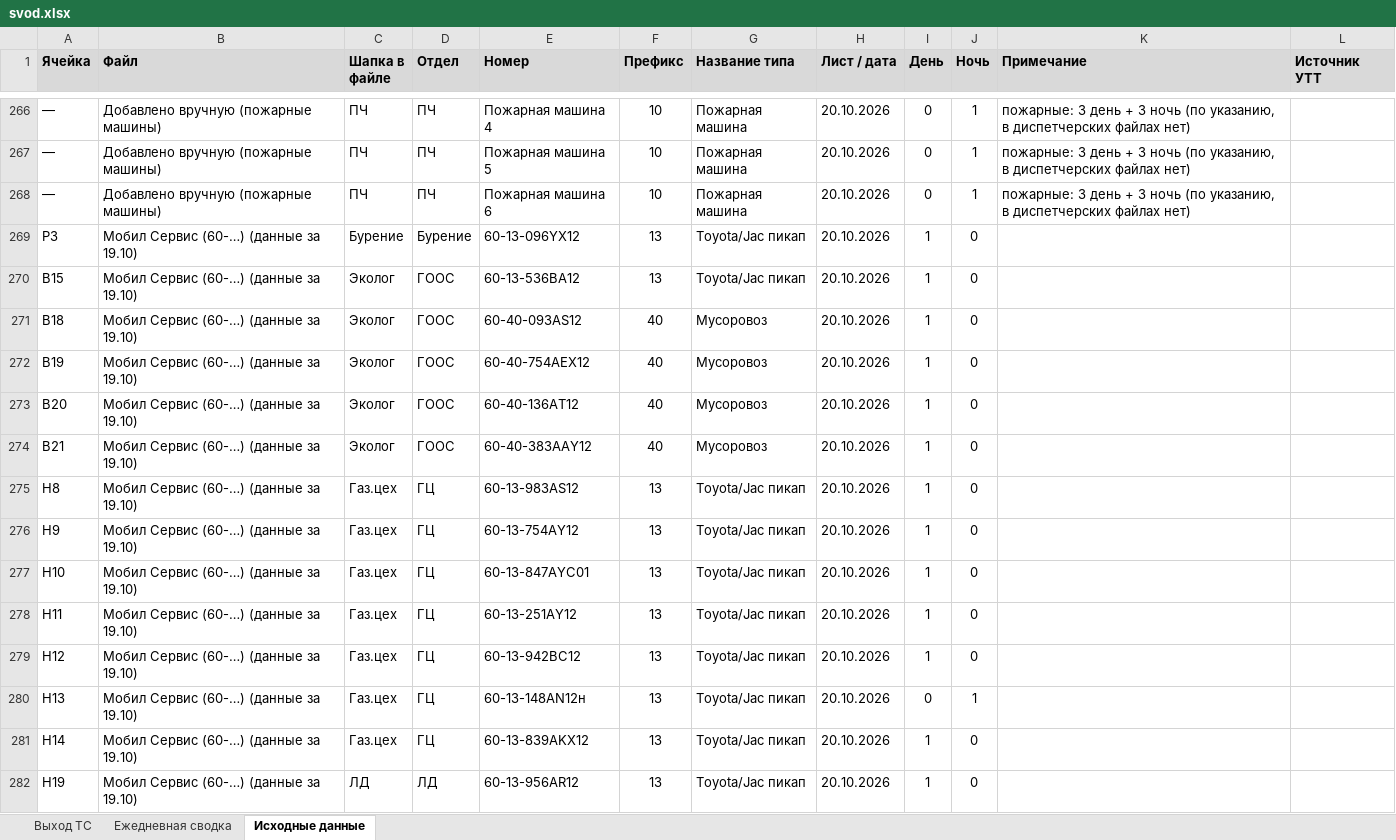
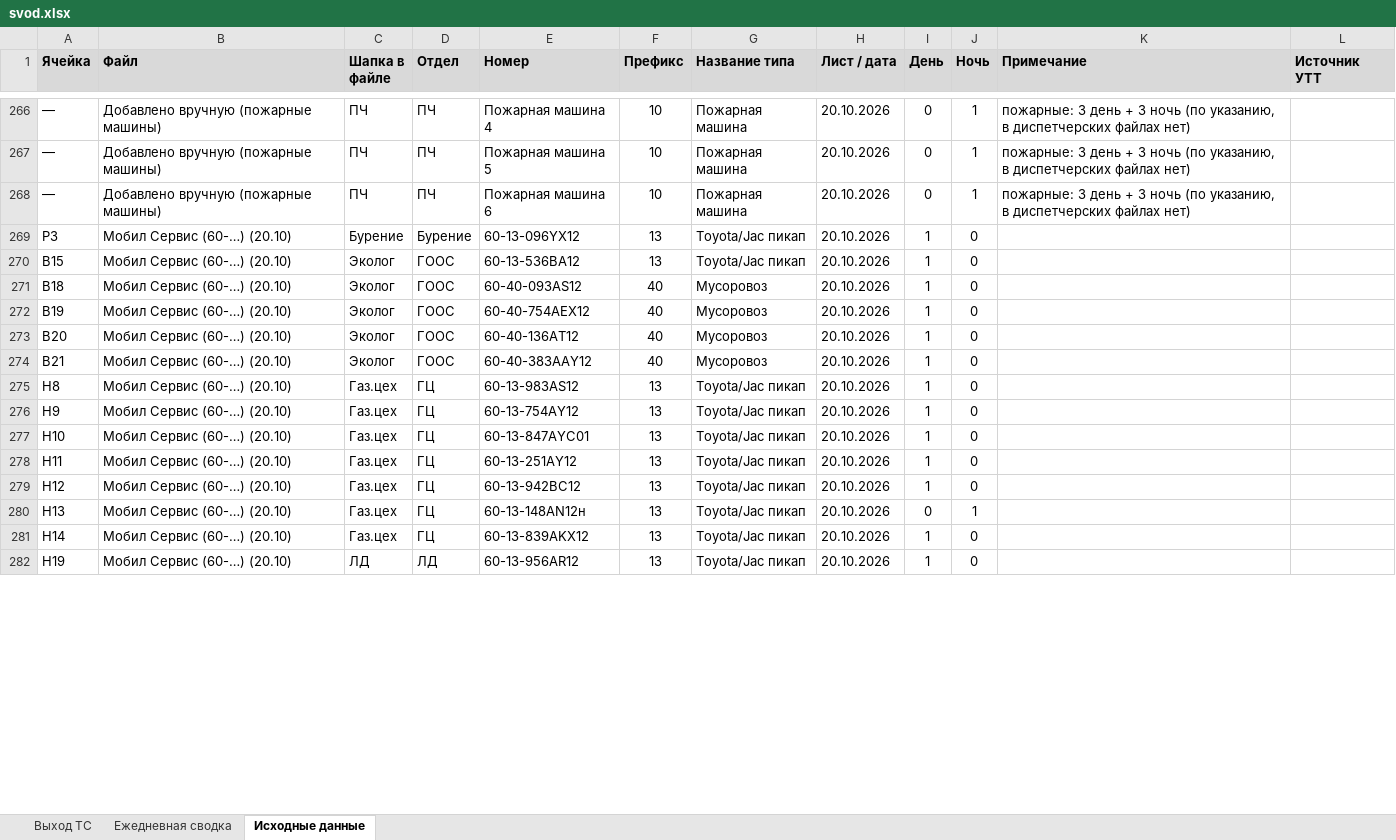
Before and after one commit to aura2889/summary, an Excel workbook: archive/2026-10-20/svod.xlsx, sheet Исходные данные, drawn as a sheet; only a part is shown, gaps mark what is left out; values as stored, in another font and other column widths than the file's, no borders; charts and pictures not drawn; the diff covers the shown part only; the diff names each change by its address in the sheet, - before the commit and + after, or states it on an @@ line.

```diff
--- a/archive/2026-10-20/svod.xlsx (sheet Исходные данные)
+++ b/archive/2026-10-20/svod.xlsx (sheet Исходные данные)
-B269:B282 (Файл): Мобил Сервис (60-…) (данные за 19.10)
+B269:B282 (Файл): Мобил Сервис (60-…) (20.10)
```
Also changed, not shown: 175 edited cells elsewhere in this sheet, raw/MS.xlsx, 4 other files.
